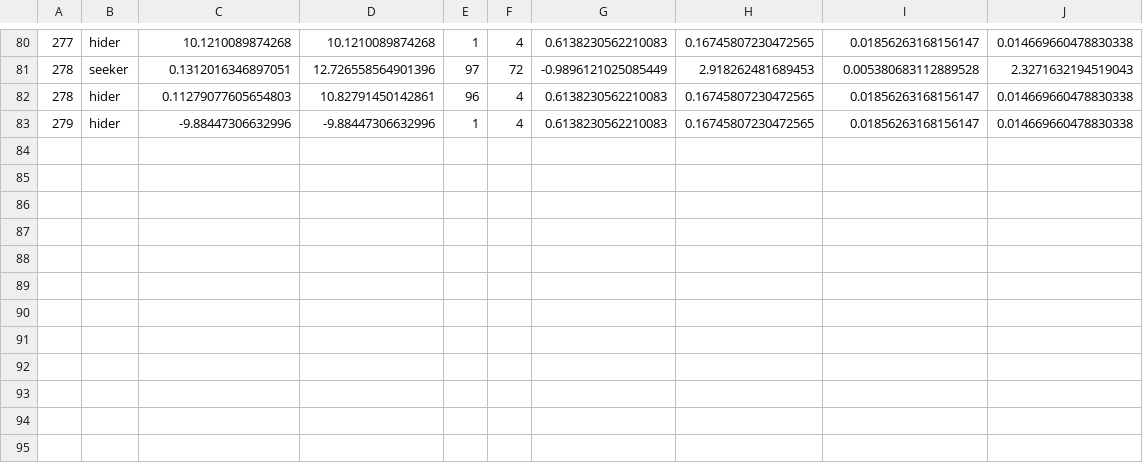
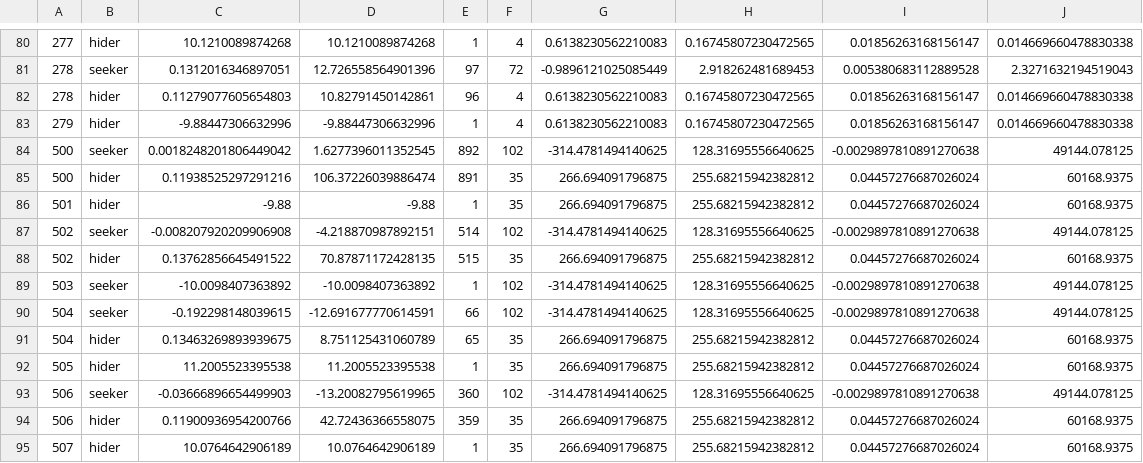
Before and after one commit to kilojoules/AI-Plays-Tag, a CSV file: trainer/logs/metrics.csv, drawn as a sheet; only a part is shown, gaps mark what is left out; the diff names each change by its address in the sheet, - before the commit and + after, or states it on an @@ line.

```diff
--- a/trainer/logs/metrics.csv
+++ b/trainer/logs/metrics.csv
+row 84: 500 | seeker | 0.0018248201806449042 | 1.6277396011352545 | 892 | 102 | -314.4781494140625 | 128.31695556640625 | -0.0029897810891270638 | 49144.078125
+row 85: 500 | hider | 0.11938525297291216 | 106.37226039886474 | 891 | 35 | 266.694091796875 | 255.68215942382812 | 0.04457276687026024 | 60168.9375
+row 86: 501 | hider | -9.88 | -9.88 | 1 | 35 | 266.694091796875 | 255.68215942382812 | 0.04457276687026024 | 60168.9375
+row 87: 502 | seeker | -0.008207920209906908 | -4.218870987892151 | 514 | 102 | -314.4781494140625 | 128.31695556640625 | -0.0029897810891270638 | 49144.078125
+row 88: 502 | hider | 0.13762856645491522 | 70.87871172428135 | 515 | 35 | 266.694091796875 | 255.68215942382812 | 0.04457276687026024 | 60168.9375
+row 89: 503 | seeker | -10.0098407363892 | -10.0098407363892 | 1 | 102 | -314.4781494140625 | 128.31695556640625 | -0.0029897810891270638 | 49144.078125
+row 90: 504 | seeker | -0.192298148039615 | -12.691677770614591 | 66 | 102 | -314.4781494140625 | 128.31695556640625 | -0.0029897810891270638 | 49144.078125
+row 91: 504 | hider | 0.13463269893939675 | 8.751125431060789 | 65 | 35 | 266.694091796875 | 255.68215942382812 | 0.04457276687026024 | 60168.9375
+row 92: 505 | hider | 11.2005523395538 | 11.2005523395538 | 1 | 35 | 266.694091796875 | 255.68215942382812 | 0.04457276687026024 | 60168.9375
+row 93: 506 | seeker | -0.03666896654499903 | -13.20082795619965 | 360 | 102 | -314.4781494140625 | 128.31695556640625 | -0.0029897810891270638 | 49144.078125
+row 94: 506 | hider | 0.11900936954200766 | 42.72436366558075 | 359 | 35 | 266.694091796875 | 255.68215942382812 | 0.04457276687026024 | 60168.9375
+row 95: 507 | hider | 10.0764642906189 | 10.0764642906189 | 1 | 35 | 266.694091796875 | 255.68215942382812 | 0.04457276687026024 | 60168.9375
```
Also changed, not shown: 9 other files.
